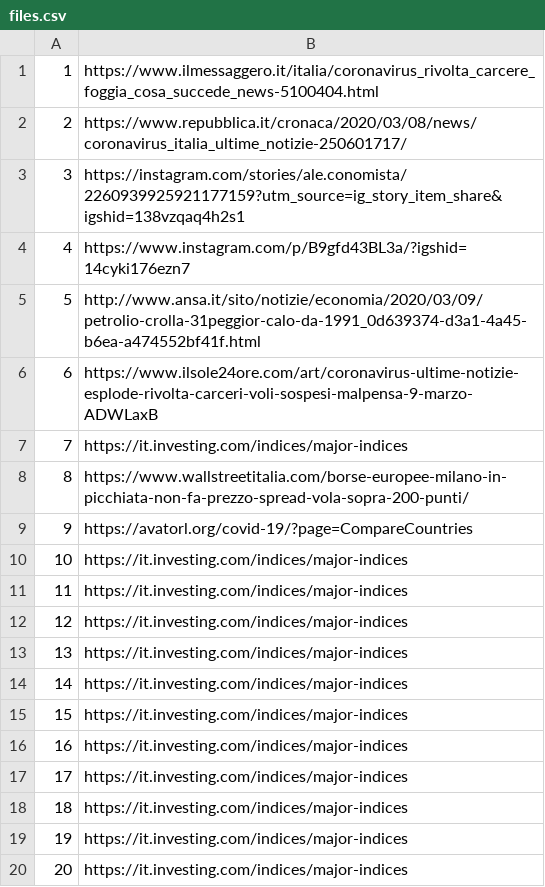
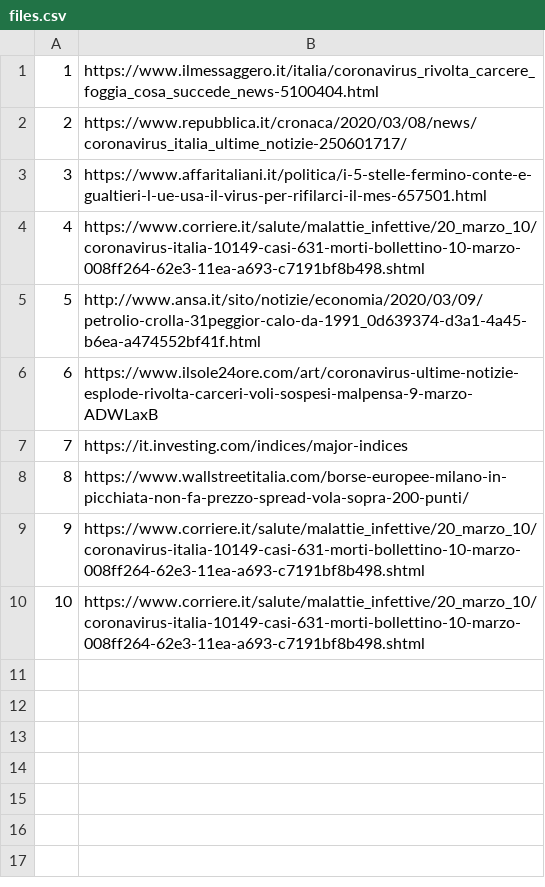
Before and after one commit to alexcascavilla/Corona-files, a CSV file: files.csv, drawn as a sheet.

Commit message:
Update files.csv

```diff
--- a/files.csv
+++ b/files.csv
@@ -2,4 +2,4 @@
 2,https://www.repubblica.it/cronaca/2020/03/08/news/coronavirus_italia_ultime_notizie-250601717/
-3,https://instagram.com/stories/ale.conomista/2260939925921177159?utm_source=ig_story_item_share&igshid=138vzqaq4h2s1
-4,https://www.instagram.com/p/B9gfd43BL3a/?igshid=14cyki176ezn7
+3,https://www.affaritaliani.it/politica/i-5-stelle-fermino-conte-e-gualtieri-l-ue-usa-il-virus-per-rifilarci-il-mes-657501.html
+4,https://www.corriere.it/salute/malattie_infettive/20_marzo_10/coronavirus-italia-10149-casi-631-morti-bollettino-10-marzo-008ff264-62e3-11ea-a693-c7191bf8b498.shtml
 5,http://www.ansa.it/sito/notizie/economia/2020/03/09/petrolio-crolla-31peggior-calo-da-1991_0d639374-d3a1-4a45-b6ea-a474552bf41f.html
@@ -8,13 +8,3 @@
 8,https://www.wallstreetitalia.com/borse-europee-milano-in-picchiata-non-fa-prezzo-spread-vola-sopra-200-punti/
-9,https://avatorl.org/covid-19/?page=CompareCountries
-10,https://it.investing.com/indices/major-indices
-11,https://it.investing.com/indices/major-indices
-12,https://it.investing.com/indices/major-indices
-13,https://it.investing.com/indices/major-indices
-14,https://it.investing.com/indices/major-indices
-15,https://it.investing.com/indices/major-indices
-16,https://it.investing.com/indices/major-indices
-17,https://it.investing.com/indices/major-indices
-18,https://it.investing.com/indices/major-indices
-19,https://it.investing.com/indices/major-indices
-20,https://it.investing.com/indices/major-indices
+9,https://www.corriere.it/salute/malattie_infettive/20_marzo_10/coronavirus-italia-10149-casi-631-morti-bollettino-10-marzo-008ff264-62e3-11ea-a693-c7191bf8b498.shtml
+10,https://www.corriere.it/salute/malattie_infettive/20_marzo_10/coronavirus-italia-10149-casi-631-morti-bollettino-10-marzo-008ff264-62e3-11ea-a693-c7191bf8b498.shtml
```
